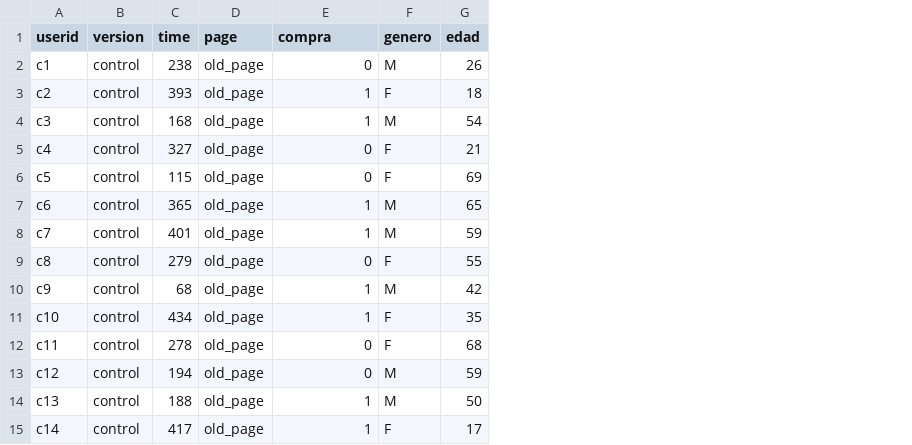
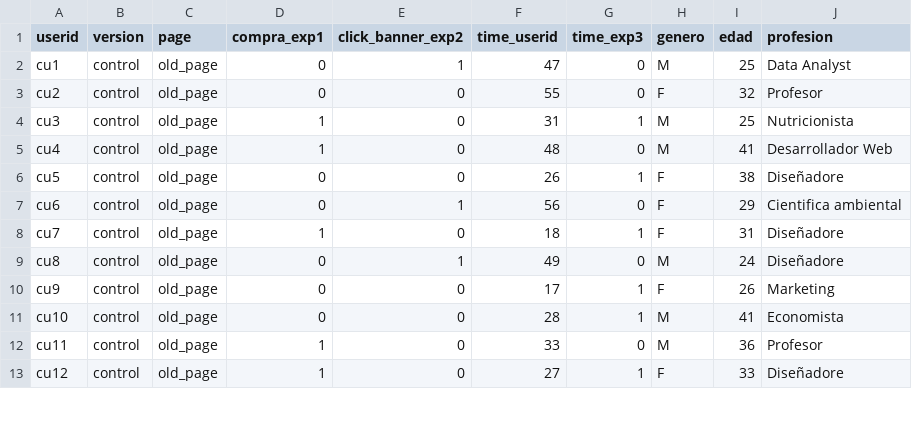
Before and after one commit to maugc1/5_Proyecto, a CSV file: data/Datos_recopilados.csv, drawn as a sheet; only a part is shown; removed rows and columns are numbered as before the commit, all else as after; the diff covers the shown part only; the diff names each change by its address in the sheet, - before the commit and + after, or states it on an @@ line.

```diff
--- a/data/Datos_recopilados.csv
+++ b/data/Datos_recopilados.csv
-column C (time), rows 2-4: 238 | 393 | 168; row 6: 115; row 9: 279; rows 11-15: 434 | 278 | 194 | 188 | 417
+column E (click_banner_exp2), rows 2-4: 1 | 0 | 0; rows 6-8: 0 | 1 | 0; rows 10-13: all 0
+column F (time_userid), rows 2-4: 47 | 55 | 31; rows 6-8: 26 | 56 | 18; rows 10-13: 17 | 28 | 33 | 27
+column G (time_exp3), rows 2-4: 0 | 0 | 1; rows 6-8: 1 | 0 | 1; rows 10-13: 1 | 1 | 0 | 1
+column J (profesion), rows 2-4: Data Analyst | Profesor | Nutricionista; rows 6-8: Diseñadore | Cientifica ambiental | Diseñadore; rows 10-13: Marketing | Economista | Profesor | Diseñadore
-D1: compra
+D1: compra_exp1
-A2 (userid): c1
+A2 (userid): cu1
-I2 (edad): 26
+I2 (edad): 25
-A3 (userid): c2
+A3 (userid): cu2
-D3 (compra_exp1): 1
+D3 (compra_exp1): 0
-I3 (edad): 18
+I3 (edad): 32
-A4 (userid): c3
+A4 (userid): cu3
-I4 (edad): 54
+I4 (edad): 25
-row 5: c4 | control | 327 | old_page | 0 | F | 21
+row 5: cu4 | control | old_page | 1 | 0 | 48 | 0 | M | 41 | Desarrollador Web
-A6 (userid): c5
+A6 (userid): cu5
-I6 (edad): 69
+I6 (edad): 38
-row 7: c6 | control | 365 | old_page | 1 | M | 65
-row 8: c7 | control | 401 | old_page | 1 | M | 59
-A7 (userid): c8
+A7 (userid): cu6
-I7 (edad): 55
+I7 (edad): 29
-row 10: c9 | control | 68 | old_page | 1 | M | 42
-A8 (userid): c10
+A8 (userid): cu7
-I8 (edad): 35
+I8 (edad): 31
+row 9: cu8 | control | old_page | 0 | 1 | 49 | 0 | M | 24 | Diseñadore
-A10 (userid): c11
+A10 (userid): cu9
-I10 (edad): 68
+I10 (edad): 26
-A11 (userid): c12
+A11 (userid): cu10
-I11 (edad): 59
+I11 (edad): 41
-A12 (userid): c13
+A12 (userid): cu11
-I12 (edad): 50
+I12 (edad): 36
-A13 (userid): c14
+A13 (userid): cu12
-I13 (edad): 17
+I13 (edad): 33
```
Also changed, not shown: 1 added row, 9 removed rows and 32 edited cells elsewhere in this file, 3 other files.
